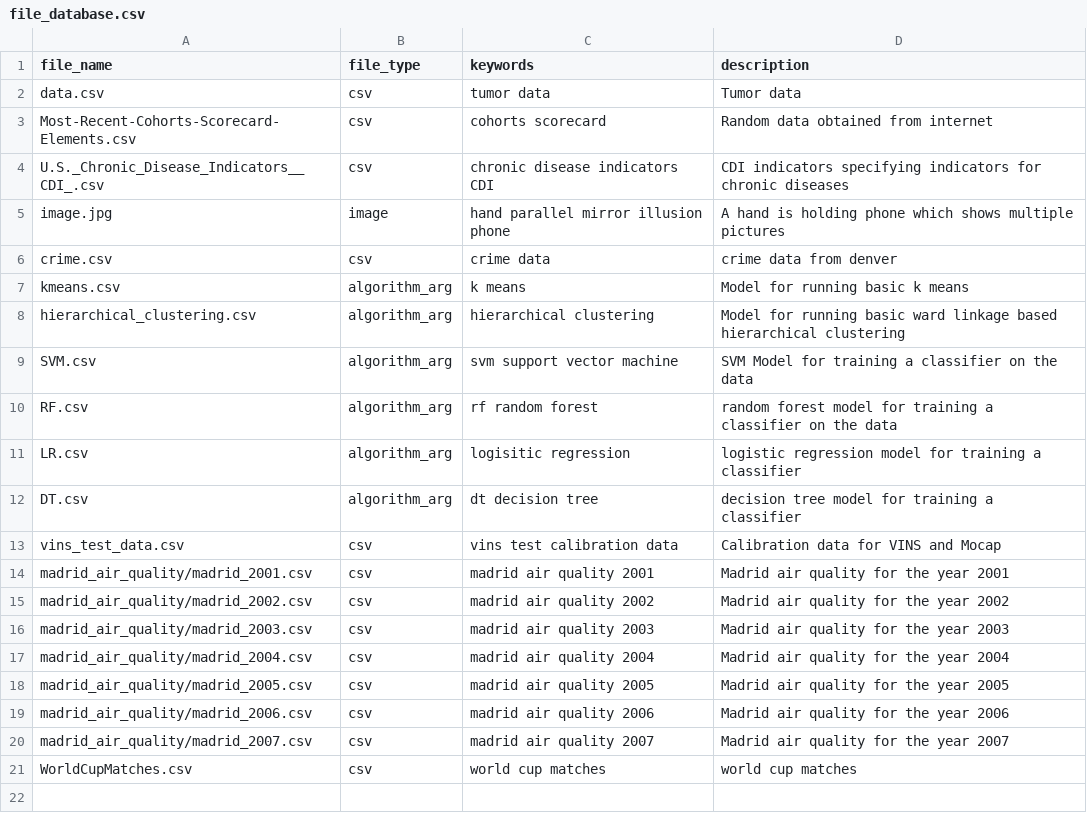
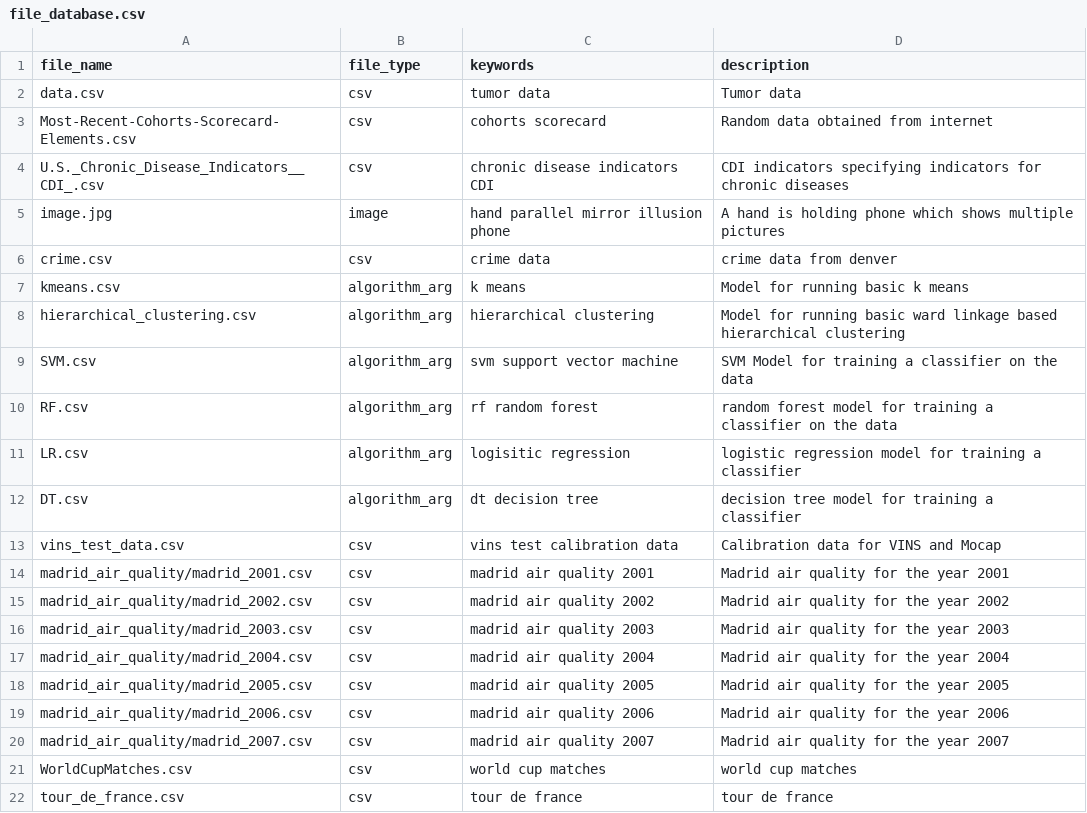
Before and after one commit to alfarvis/ALFA, a CSV file: Alfarvis/resources/file_database.csv, drawn as a sheet; the diff names each change by its address in the sheet, - before the commit and + after, or states it on an @@ line.

```diff
--- a/Alfarvis/resources/file_database.csv
+++ b/Alfarvis/resources/file_database.csv
+row 22: tour_de_france.csv | csv | tour de france | tour de france
```
Also changed, not shown: 5 other files.
